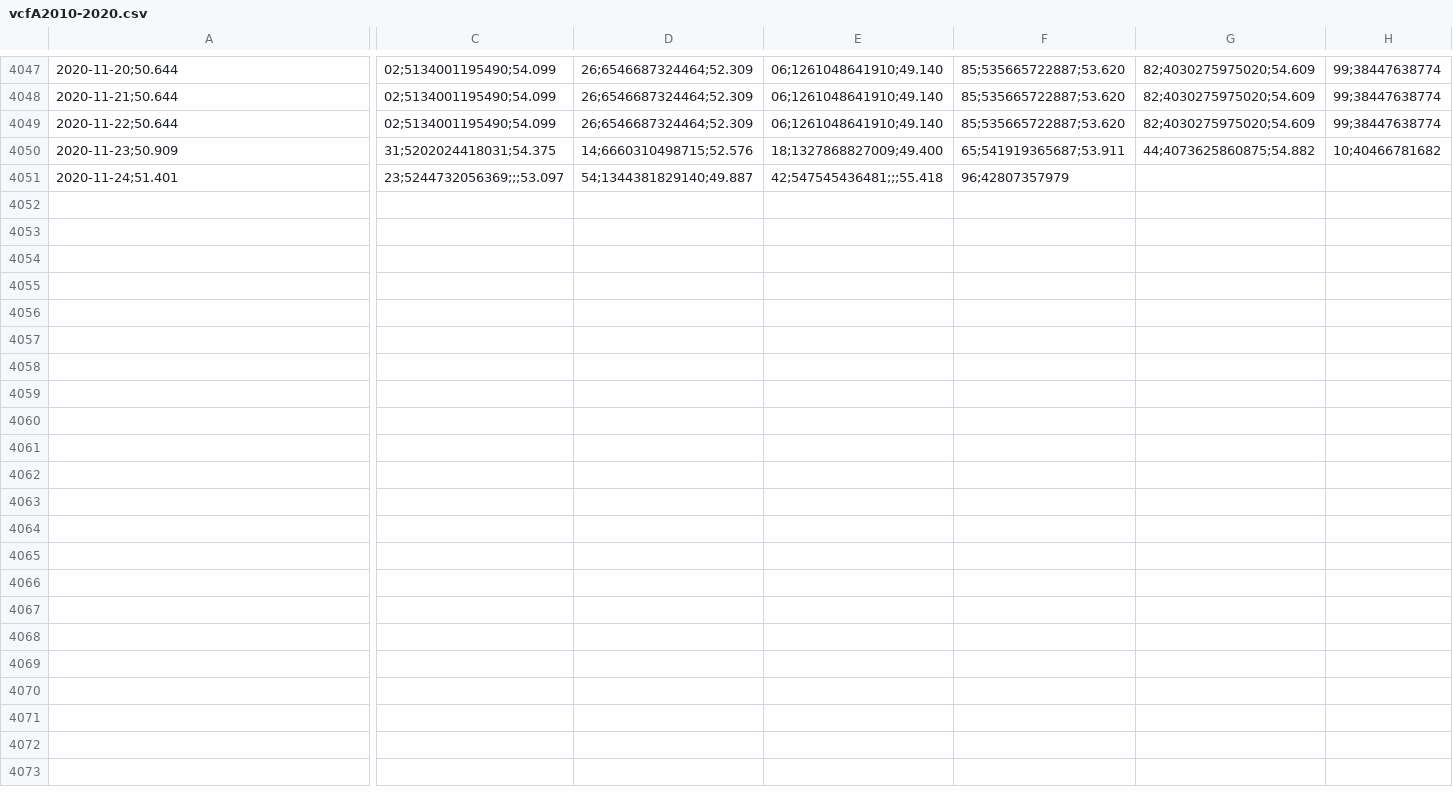
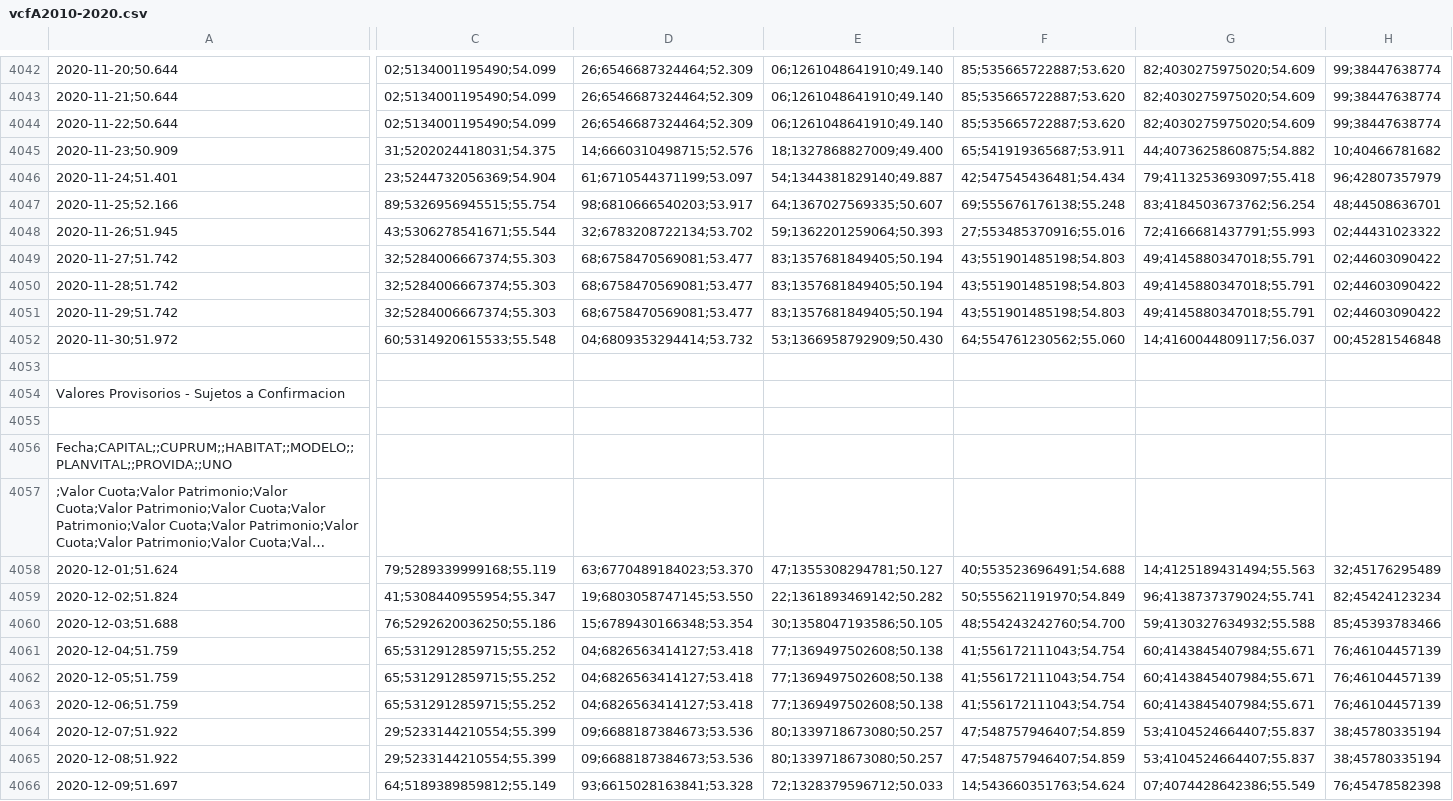
Before and after one commit to calvarad/fyf, a CSV file: raw_data/vcfA2010-2020.csv, drawn as a sheet; only a part is shown, gaps mark what is left out; long unchanged cells end in …; addresses are those after the commit; rows hold the shown columns only; the diff covers the shown part only; the diff names each change by its address in the sheet, - before the commit and + after, or states it on an @@ line.

```diff
--- a/raw_data/vcfA2010-2020.csv
+++ b/raw_data/vcfA2010-2020.csv
-C4046: 23;5244732056369;;;53.097
+C4046: 23;5244732056369;54.904
-D4046: 54;1344381829140;49.887
+D4046: 61;6710544371199;53.097
-E4046: 42;547545436481;;;55.418
+E4046: 54;1344381829140;49.887
-F4046: 96;42807357979
+F4046: 42;547545436481;54.434
-G4046: (empty)
+G4046: 79;4113253693097;55.418
-H4046: (empty)
+H4046: 96;42807357979
+row 4047: 2020-11-25;52.166 | 89;5326956945515;55.754 | 98;6810666540203;53.917 | 64;1367027569335;50.607 | 69;555676176138;55.248 | 83;4184503673762;56.254 | 48;44508636701
+row 4048: 2020-11-26;51.945 | 43;5306278541671;55.544 | 32;6783208722134;53.702 | 59;1362201259064;50.393 | 27;553485370916;55.016 | 72;4166681437791;55.993 | 02;44431023322
+row 4049: 2020-11-27;51.742 | 32;5284006667374;55.303 | 68;6758470569081;53.477 | 83;1357681849405;50.194 | 43;551901485198;54.803 | 49;4145880347018;55.791 | 02;44603090422
+row 4050: 2020-11-28;51.742 | 32;5284006667374;55.303 | 68;6758470569081;53.477 | 83;1357681849405;50.194 | 43;551901485198;54.803 | 49;4145880347018;55.791 | 02;44603090422
+row 4051: 2020-11-29;51.742 | 32;5284006667374;55.303 | 68;6758470569081;53.477 | 83;1357681849405;50.194 | 43;551901485198;54.803 | 49;4145880347018;55.791 | 02;44603090422
+row 4052: 2020-11-30;51.972 | 60;5314920615533;55.548 | 04;6809353294414;53.732 | 53;1366958792909;50.430 | 64;554761230562;55.060 | 14;4160044809117;56.037 | 00;45281546848
+row 4053: (empty)
@@ row 4024 moved to row 4054: Valores Provisorios - Sujetos a Confirma… @@
+row 4055: (empty)
@@ row 4026 moved to row 4056: Fecha;CAPITAL;;CUPRUM;;HABITAT;;MODELO;;… @@
@@ row 4027 moved to row 4057: ;Valor Cuota;Valor Patrimonio;Valor Cuot… @@
+row 4058: 2020-12-01;51.624 | 79;5289339999168;55.119 | 63;6770489184023;53.370 | 47;1355308294781;50.127 | 40;553523696491;54.688 | 14;4125189431494;55.563 | 32;45176295489
+row 4059: 2020-12-02;51.824 | 41;5308440955954;55.347 | 19;6803058747145;53.550 | 22;1361893469142;50.282 | 50;555621191970;54.849 | 96;4138737379024;55.741 | 82;45424123234
+row 4060: 2020-12-03;51.688 | 76;5292620036250;55.186 | 15;6789430166348;53.354 | 30;1358047193586;50.105 | 48;554243242760;54.700 | 59;4130327634932;55.588 | 85;45393783466
+row 4061: 2020-12-04;51.759 | 65;5312912859715;55.252 | 04;6826563414127;53.418 | 77;1369497502608;50.138 | 41;556172111043;54.754 | 60;4143845407984;55.671 | 76;46104457139
+row 4062: 2020-12-05;51.759 | 65;5312912859715;55.252 | 04;6826563414127;53.418 | 77;1369497502608;50.138 | 41;556172111043;54.754 | 60;4143845407984;55.671 | 76;46104457139
+row 4063: 2020-12-06;51.759 | 65;5312912859715;55.252 | 04;6826563414127;53.418 | 77;1369497502608;50.138 | 41;556172111043;54.754 | 60;4143845407984;55.671 | 76;46104457139
+row 4064: 2020-12-07;51.922 | 29;5233144210554;55.399 | 09;6688187384673;53.536 | 80;1339718673080;50.257 | 47;548757946407;54.859 | 53;4104524664407;55.837 | 38;45780335194
+row 4065: 2020-12-08;51.922 | 29;5233144210554;55.399 | 09;6688187384673;53.536 | 80;1339718673080;50.257 | 47;548757946407;54.859 | 53;4104524664407;55.837 | 38;45780335194
+row 4066: 2020-12-09;51.697 | 64;5189389859812;55.149 | 93;6615028163841;53.328 | 72;1328379596712;50.033 | 14;543660351763;54.624 | 07;4074428642386;55.549 | 76;45478582398
```
Also changed, not shown: 2 removed rows elsewhere in this file, raw_data/vcfB2010-2020.csv, raw_data/vcfC2010-2020.csv, 4 other files.
